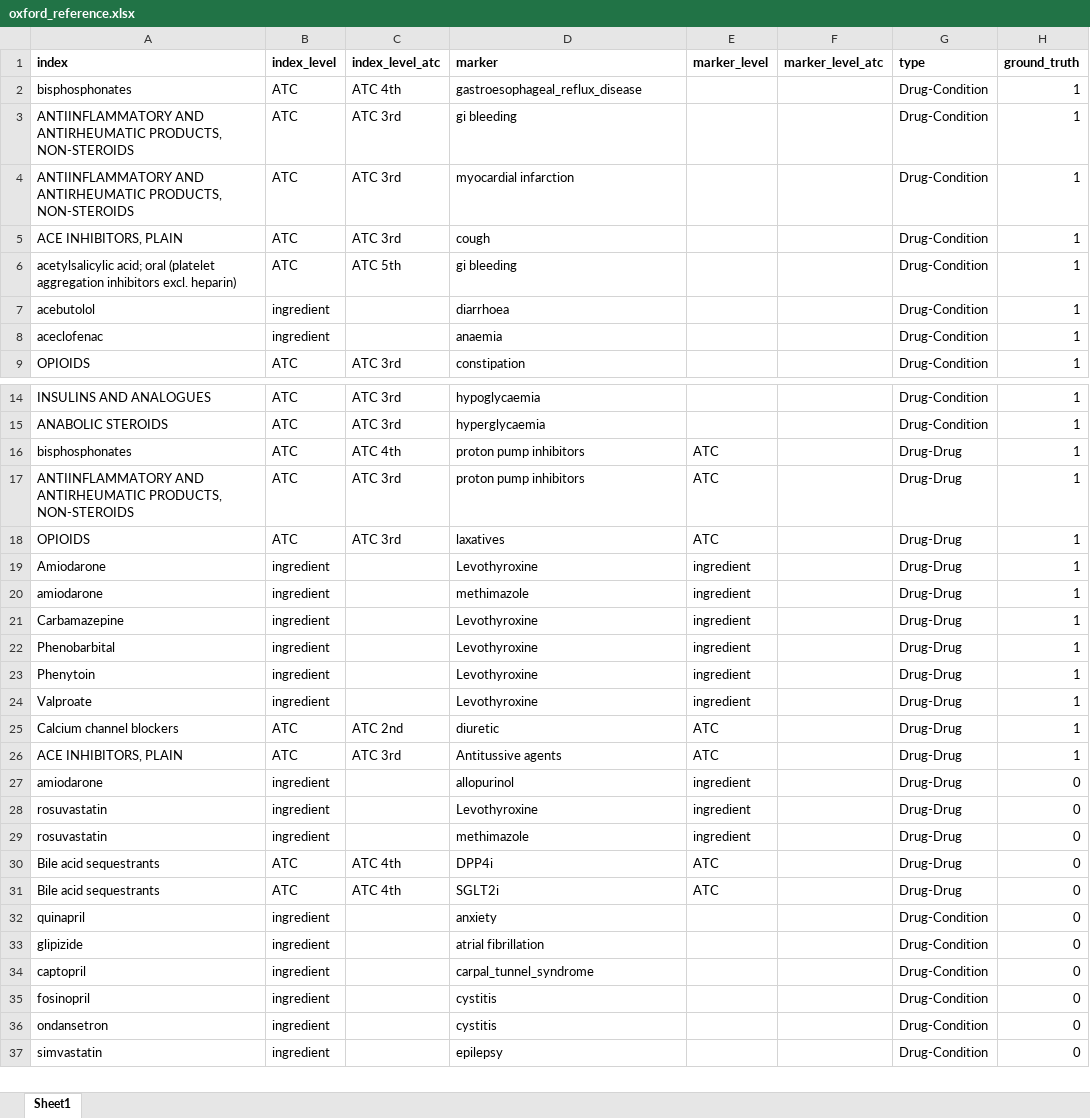
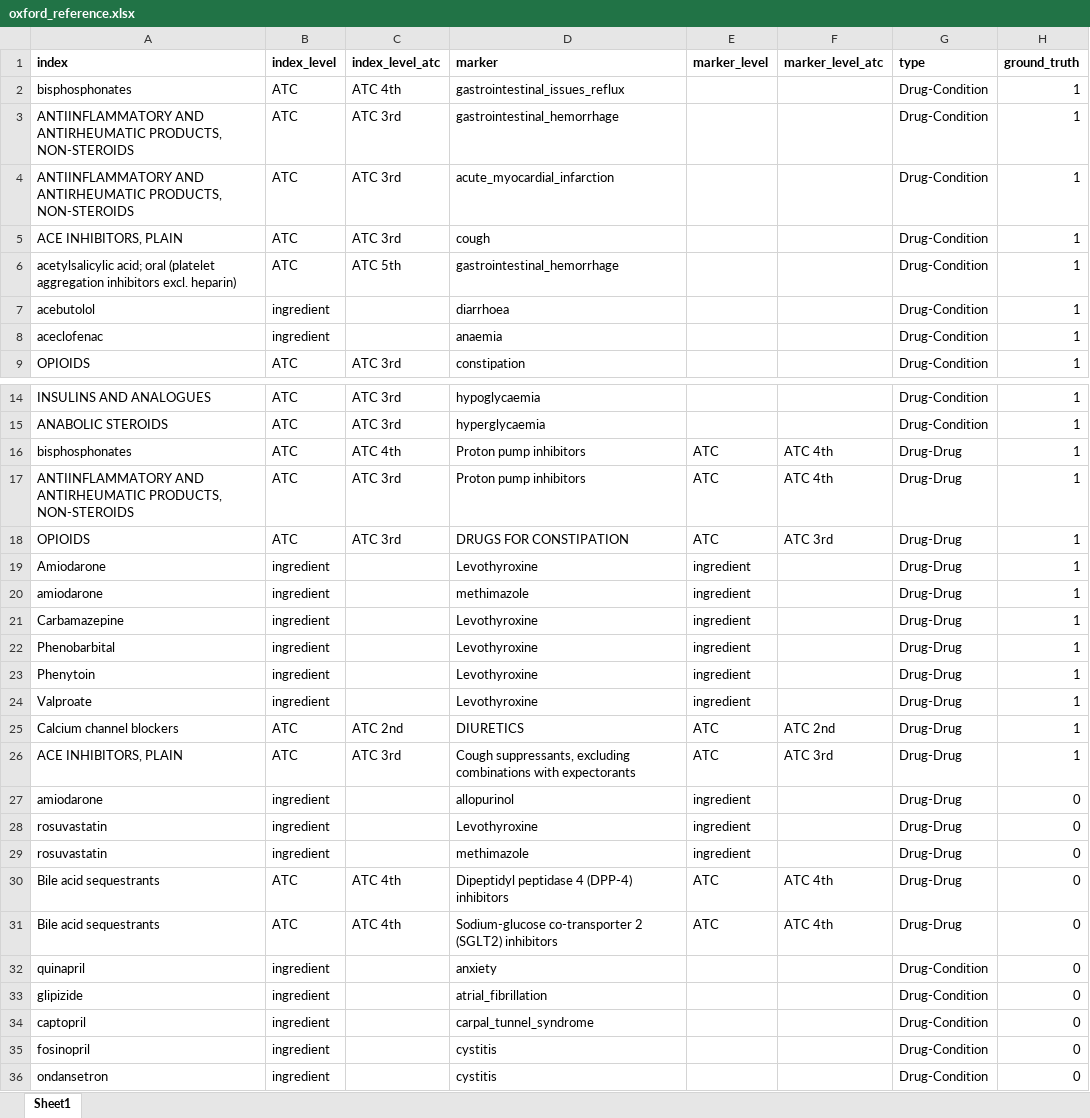
Before and after one commit to oxford-pharmacoepi/CohortSymmetryMethodsStudy, an Excel workbook: 3_Markers/oxford_reference.xlsx, sheet Sheet1, drawn as a sheet; only a part is shown, gaps mark what is left out; the shorter side is filled out with more unchanged rows; values as stored, in another font and other column widths than the file's, no borders; the diff names each change by its address in the sheet, - before the commit and + after, or states it on an @@ line.

```diff
--- a/3_Markers/oxford_reference.xlsx (sheet Sheet1)
+++ b/3_Markers/oxford_reference.xlsx (sheet Sheet1)
-D2 (marker): gastroesophageal_reflux_disease
+D2 (marker): gastrointestinal_issues_reflux
-D3 (marker): gi bleeding
+D3 (marker): gastrointestinal_hemorrhage
-D4 (marker): myocardial infarction
+D4 (marker): acute_myocardial_infarction
-D6 (marker): gi bleeding
+D6 (marker): gastrointestinal_hemorrhage
-D16:D17 (marker): proton pump inhibitors
+D16:D17 (marker): Proton pump inhibitors
-F16:F17 (marker_level_atc): (empty)
+F16:F17 (marker_level_atc): ATC 4th
-D18 (marker): laxatives
+D18 (marker): DRUGS FOR CONSTIPATION
-F18 (marker_level_atc): (empty)
+F18 (marker_level_atc): ATC 3rd
-D25 (marker): diuretic
+D25 (marker): DIURETICS
-F25 (marker_level_atc): (empty)
+F25 (marker_level_atc): ATC 2nd
-D26 (marker): Antitussive agents
+D26 (marker): Cough suppressants, excluding combinations with expectorants
-F26 (marker_level_atc): (empty)
+F26 (marker_level_atc): ATC 3rd
-D30 (marker): DPP4i
+D30 (marker): Dipeptidyl peptidase 4 (DPP-4) inhibitors
-F30:F31 (marker_level_atc): (empty)
+F30:F31 (marker_level_atc): ATC 4th
-D31 (marker): SGLT2i
+D31 (marker): Sodium-glucose co-transporter 2 (SGLT2) inhibitors
-D33 (marker): atrial fibrillation
+D33 (marker): atrial_fibrillation
```
Also changed, not shown: 1 other file.
